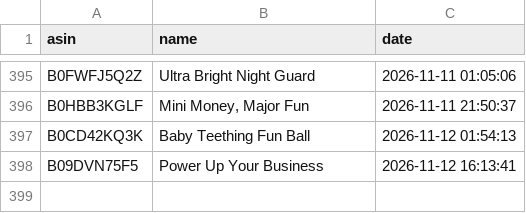
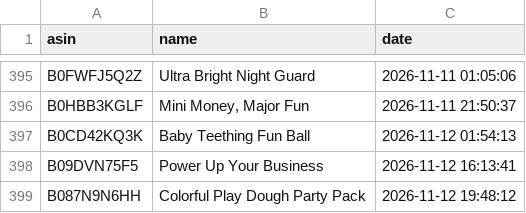
Before and after one commit to smartcartindiaofficial-coder/SmartCart-US, a CSV file: upload_history.csv, drawn as a sheet; only a part is shown, gaps mark what is left out; the diff names each change by its address in the sheet, - before the commit and + after, or states it on an @@ line.

```diff
--- a/upload_history.csv
+++ b/upload_history.csv
+row 399: B087N9N6HH | Colorful Play Dough Party Pack | 2026-11-12 19:48:12
```
Also changed, not shown: 15 other files.
